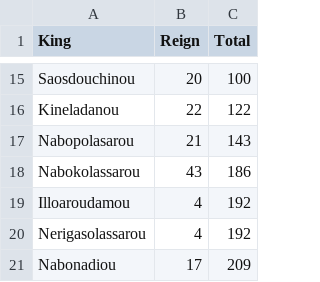
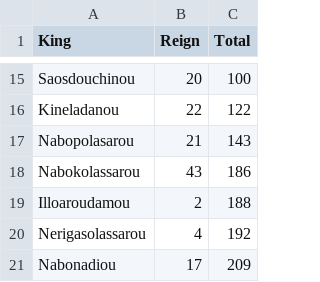
Before and after one commit to wrightgoalie/Manuscript-Editing, a CSV file: Handytables.csv, drawn as a sheet; only a part is shown, gaps mark what is left out.

Commit message:
Update Handytables.csv

```diff
--- a/Handytables.csv
+++ b/Handytables.csv
@@ -18,3 +18,3 @@ Nabopolasarou,21,143
 Nabokolassarou,43,186
-Illoaroudamou,4,192
+Illoaroudamou,2,188
 Nerigasolassarou,4,192
```
